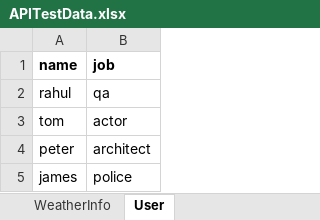
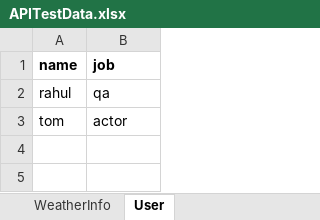
Before and after one commit to rahulpatidar0505/RestAssuredFramework, an Excel workbook: ApplicationTestData/APITestData.xlsx, sheet User, drawn as a sheet; values as stored, in another font and other column widths than the file's, no borders; the diff names each change by its address in the sheet, - before the commit and + after, or states it on an @@ line.

Commit message:
test improved

```diff
--- a/ApplicationTestData/APITestData.xlsx (sheet User)
+++ b/ApplicationTestData/APITestData.xlsx (sheet User)
-row 4: peter | architect
-row 5: james | police
```
Also changed, not shown: 7 other files.
